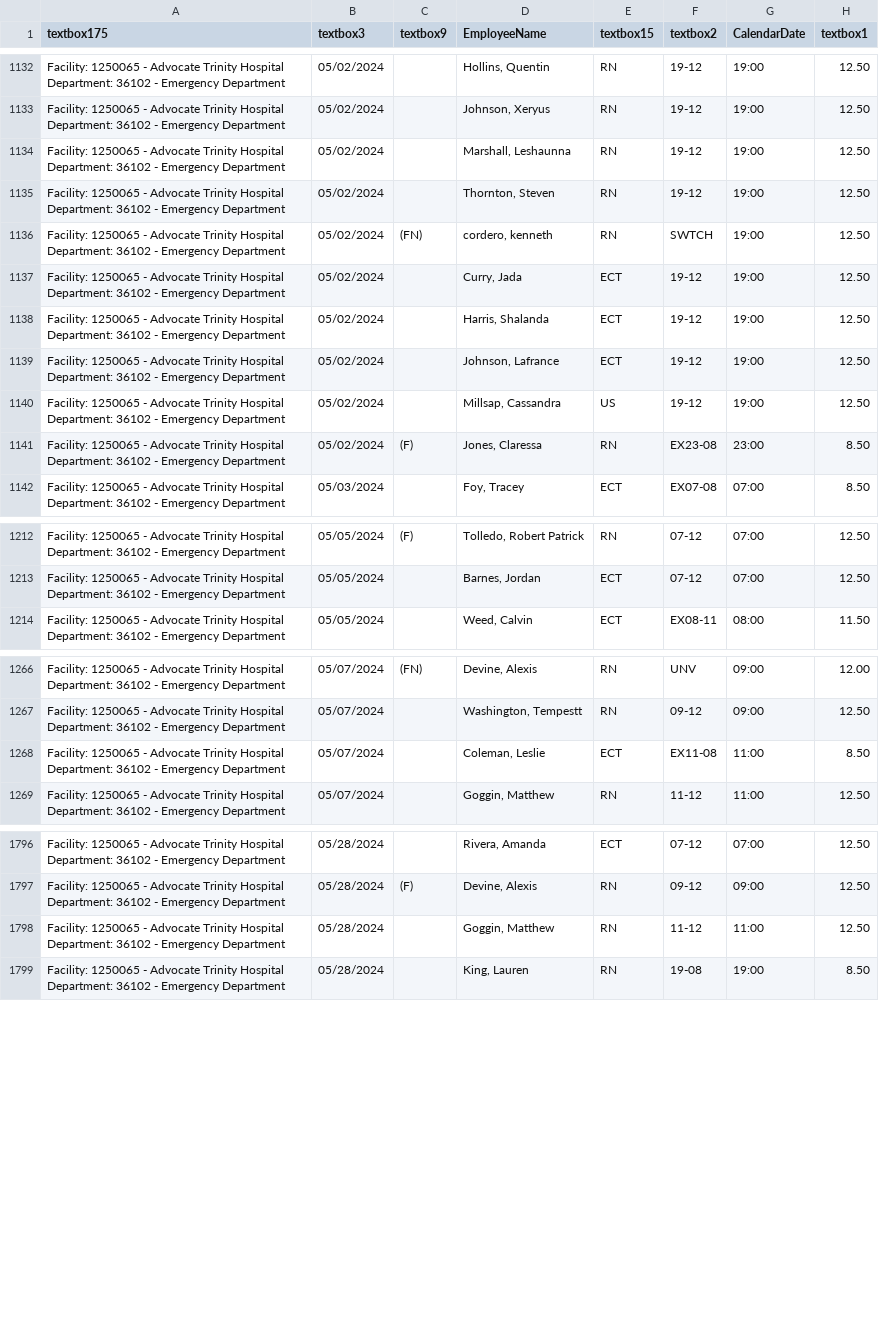
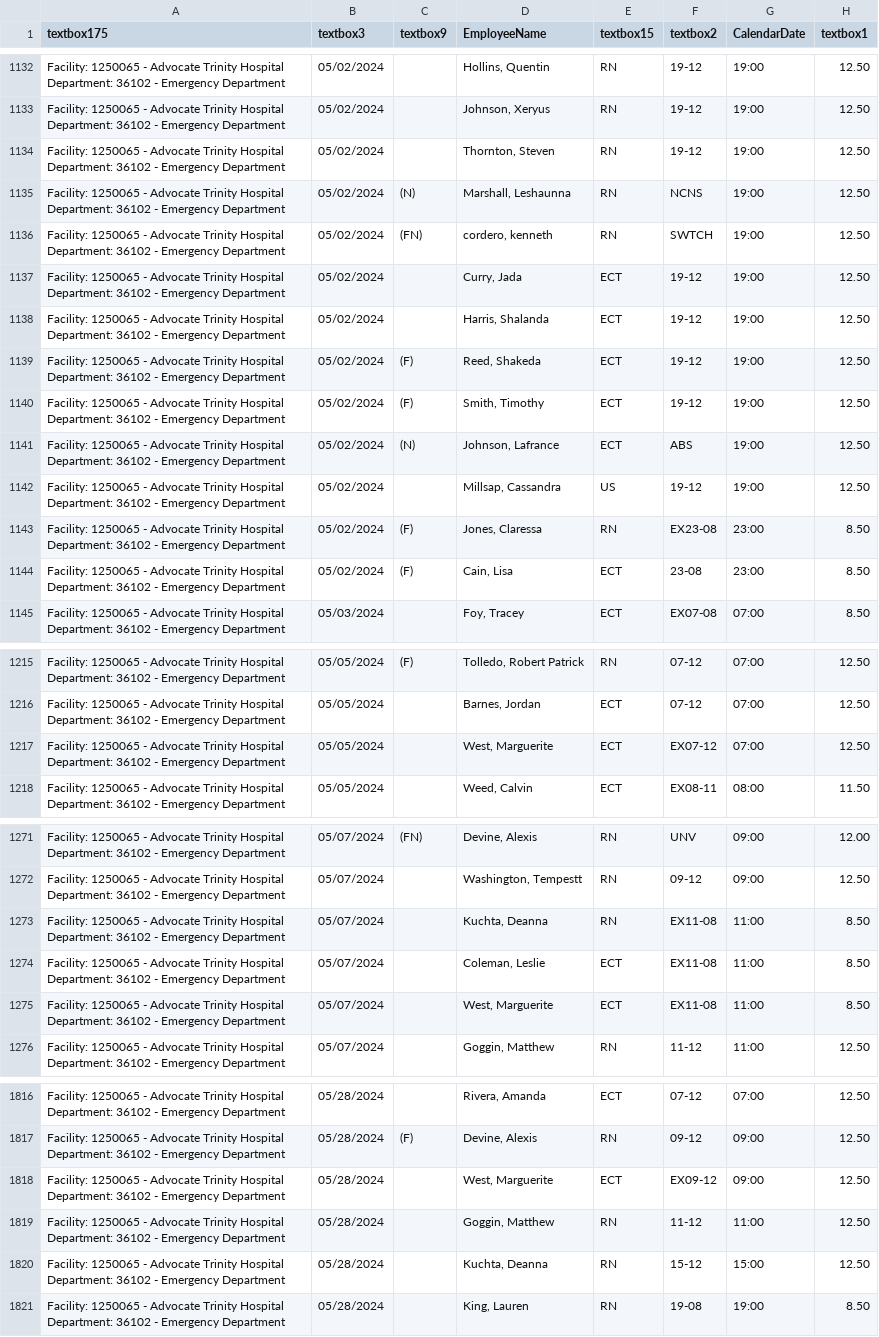
Before and after one commit to goggin13/wrestling-stats, a CSV file: advocate_data/csv/download_5_2_2024_show_non_productive_true.csv, drawn as a sheet; only a part is shown, gaps mark what is left out; the diff covers the shown part only.

Commit message:
updated advocate data

```diff
--- a/advocate_data/csv/download_5_2_2024_show_non_productive_true.csv
+++ b/advocate_data/csv/download_5_2_2024_show_non_productive_true.csv
@@ -1133,4 +1133,4 @@ Facility:  1250065 - Advocate Trinity Hospital   Department:  36102 - Emergency
 Facility:  1250065 - Advocate Trinity Hospital   Department:  36102 - Emergency Department   ,05/02/2024,,"Johnson, Xeryus",RN,19-12,19:00,12.50
-Facility:  1250065 - Advocate Trinity Hospital   Department:  36102 - Emergency Department   ,05/02/2024,,"Marshall, Leshaunna",RN,19-12,19:00,12.50
 Facility:  1250065 - Advocate Trinity Hospital   Department:  36102 - Emergency Department   ,05/02/2024,,"Thornton, Steven",RN,19-12,19:00,12.50
+Facility:  1250065 - Advocate Trinity Hospital   Department:  36102 - Emergency Department   ,05/02/2024,(N),"Marshall, Leshaunna",RN,NCNS,19:00,12.50
 Facility:  1250065 - Advocate Trinity Hospital   Department:  36102 - Emergency Department   ,05/02/2024,(FN),"cordero, kenneth",RN,SWTCH,19:00,12.50
@@ -1138,5 +1138,8 @@ Facility:  1250065 - Advocate Trinity Hospital   Department:  36102 - Emergency
 Facility:  1250065 - Advocate Trinity Hospital   Department:  36102 - Emergency Department   ,05/02/2024,,"Harris, Shalanda",ECT,19-12,19:00,12.50
-Facility:  1250065 - Advocate Trinity Hospital   Department:  36102 - Emergency Department   ,05/02/2024,,"Johnson, Lafrance",ECT,19-12,19:00,12.50
+Facility:  1250065 - Advocate Trinity Hospital   Department:  36102 - Emergency Department   ,05/02/2024,(F),"Reed, Shakeda",ECT,19-12,19:00,12.50
+Facility:  1250065 - Advocate Trinity Hospital   Department:  36102 - Emergency Department   ,05/02/2024,(F),"Smith, Timothy",ECT,19-12,19:00,12.50
+Facility:  1250065 - Advocate Trinity Hospital   Department:  36102 - Emergency Department   ,05/02/2024,(N),"Johnson, Lafrance",ECT,ABS,19:00,12.50
 Facility:  1250065 - Advocate Trinity Hospital   Department:  36102 - Emergency Department   ,05/02/2024,,"Millsap, Cassandra",US,19-12,19:00,12.50
 Facility:  1250065 - Advocate Trinity Hospital   Department:  36102 - Emergency Department   ,05/02/2024,(F),"Jones, Claressa",RN,EX23-08,23:00,8.50
+Facility:  1250065 - Advocate Trinity Hospital   Department:  36102 - Emergency Department   ,05/02/2024,(F),"Cain, Lisa",ECT,23-08,23:00,8.50
 Facility:  1250065 - Advocate Trinity Hospital   Department:  36102 - Emergency Department   ,05/03/2024,,"Foy, Tracey",ECT,EX07-08,07:00,8.50
@@ -1213,2 +1216,3 @@ Facility:  1250065 - Advocate Trinity Hospital   Department:  36102 - Emergency
 Facility:  1250065 - Advocate Trinity Hospital   Department:  36102 - Emergency Department   ,05/05/2024,,"Barnes, Jordan",ECT,07-12,07:00,12.50
+Facility:  1250065 - Advocate Trinity Hospital   Department:  36102 - Emergency Department   ,05/05/2024,,"West, Marguerite",ECT,EX07-12,07:00,12.50
 Facility:  1250065 - Advocate Trinity Hospital   Department:  36102 - Emergency Department   ,05/05/2024,,"Weed, Calvin",ECT,EX08-11,08:00,11.50
@@ -1267,3 +1272,5 @@ Facility:  1250065 - Advocate Trinity Hospital   Department:  36102 - Emergency
 Facility:  1250065 - Advocate Trinity Hospital   Department:  36102 - Emergency Department   ,05/07/2024,,"Washington, Tempestt",RN,09-12,09:00,12.50
+Facility:  1250065 - Advocate Trinity Hospital   Department:  36102 - Emergency Department   ,05/07/2024,,"Kuchta, Deanna",RN,EX11-08,11:00,8.50
 Facility:  1250065 - Advocate Trinity Hospital   Department:  36102 - Emergency Department   ,05/07/2024,,"Coleman, Leslie",ECT,EX11-08,11:00,8.50
+Facility:  1250065 - Advocate Trinity Hospital   Department:  36102 - Emergency Department   ,05/07/2024,,"West, Marguerite",ECT,EX11-08,11:00,8.50
 Facility:  1250065 - Advocate Trinity Hospital   Department:  36102 - Emergency Department   ,05/07/2024,,"Goggin, Matthew",RN,11-12,11:00,12.50
@@ -1797,3 +1817,5 @@ Facility:  1250065 - Advocate Trinity Hospital   Department:  36102 - Emergency
 Facility:  1250065 - Advocate Trinity Hospital   Department:  36102 - Emergency Department   ,05/28/2024,(F),"Devine, Alexis",RN,09-12,09:00,12.50
+Facility:  1250065 - Advocate Trinity Hospital   Department:  36102 - Emergency Department   ,05/28/2024,,"West, Marguerite",ECT,EX09-12,09:00,12.50
 Facility:  1250065 - Advocate Trinity Hospital   Department:  36102 - Emergency Department   ,05/28/2024,,"Goggin, Matthew",RN,11-12,11:00,12.50
+Facility:  1250065 - Advocate Trinity Hospital   Department:  36102 - Emergency Department   ,05/28/2024,,"Kuchta, Deanna",RN,15-12,15:00,12.50
 Facility:  1250065 - Advocate Trinity Hospital   Department:  36102 - Emergency Department   ,05/28/2024,,"King, Lauren",RN,19-08,19:00,8.50
```
Also changed, not shown: 17 added rows elsewhere in this file, advocate_data/csv/download_5_2_2024_show_non_productive_false.csv, 1 other file.
